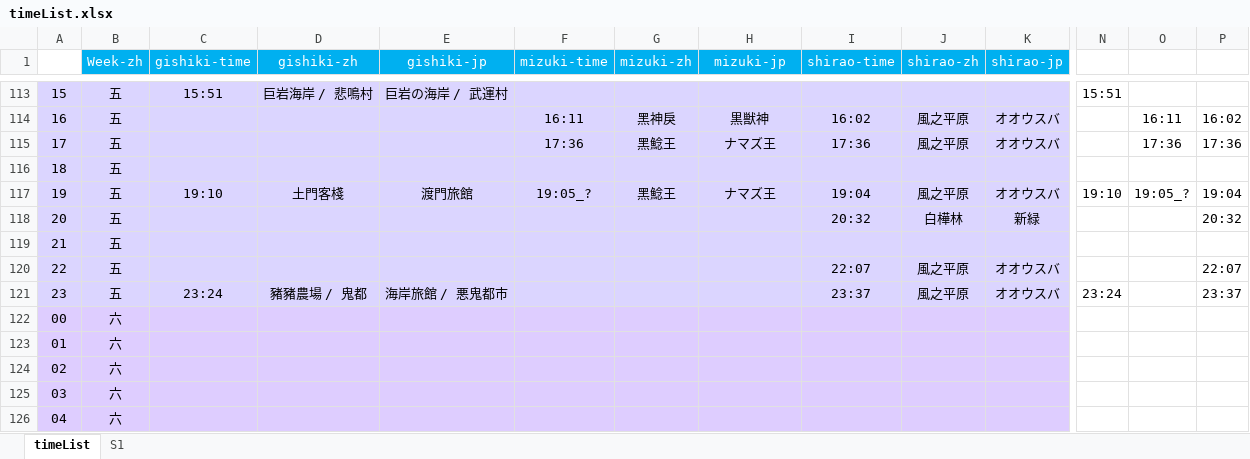
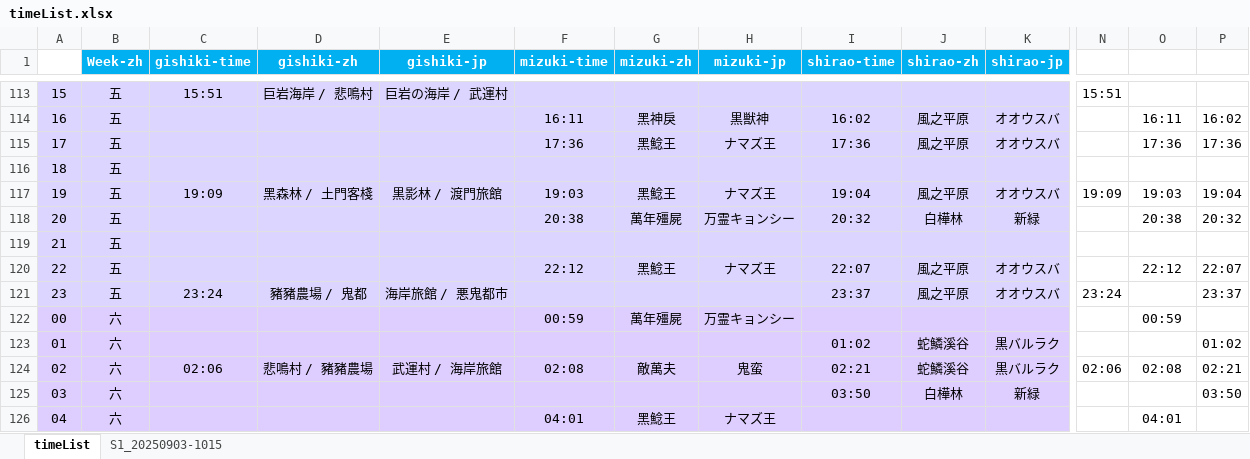
Before and after one commit to Mutsuki812/BnSNEOtimeList, an Excel workbook: files/timeList.xlsx, sheet timeList, drawn as a sheet; only a part is shown, gaps mark what is left out; values as stored, in another font and other column widths than the file's, no borders; conditional formats not drawn; removed rows and columns are numbered as before the commit, all else as after; rows hold the shown columns only; the diff covers the shown part only; the diff names each change by its address in the sheet, - before the commit and + after, or states it on an @@ line.

Commit message:
update timeList.xlsx

```diff
--- a/files/timeList.xlsx (sheet timeList)
+++ b/files/timeList.xlsx (sheet timeList)
-sheet tab: S1
+sheet tab: S1_20250903-1015
-B1:K1 bold: off
+B1:K1 bold: on
-C117 (gishiki-time): 19:10
+C117 (gishiki-time): 19:09
-D117 (gishiki-zh): 土門客棧
+D117 (gishiki-zh): 黑森林 / 土門客棧
-E117 (gishiki-jp): 渡門旅館
+E117 (gishiki-jp): 黒影林 / 渡門旅館
-F117 (mizuki-time): 19:05_?
+F117 (mizuki-time): 19:03
-N117: 19:10
+N117: 19:09
-O117: 19:05_?
+O117: 19:03
-F118 (mizuki-time): (empty)
+F118 (mizuki-time): 20:38
-G118 (mizuki-zh): (empty)
+G118 (mizuki-zh): 萬年殭屍
-H118 (mizuki-jp): (empty)
+H118 (mizuki-jp): 万霊キョンシー
-O118: (empty)
+O118: 20:38
-F120 (mizuki-time): (empty)
+F120 (mizuki-time): 22:12
-G120 (mizuki-zh): (empty)
+G120 (mizuki-zh): 黑鯰王
-H120 (mizuki-jp): (empty)
+H120 (mizuki-jp): ナマズ王
-O120: (empty)
+O120: 22:12
-F122 (mizuki-time): (empty)
+F122 (mizuki-time): 00:59
-G122 (mizuki-zh): (empty)
+G122 (mizuki-zh): 萬年殭屍
-H122 (mizuki-jp): (empty)
+H122 (mizuki-jp): 万霊キョンシー
-O122: (empty)
+O122: 00:59
-I123 (shirao-time): (empty)
+I123 (shirao-time): 01:02
-J123 (shirao-zh): (empty)
+J123 (shirao-zh): 蛇鱗溪谷
-K123 (shirao-jp): (empty)
+K123 (shirao-jp): 黒バルラク
-P123: (empty)
+P123: 01:02
-row 124: 02 | 六
+row 124: 02 | 六 | 02:06 | 悲鳴村 / 豬豬農場 | 武運村 / 海岸旅館 | 02:08 | 敵萬夫 | 鬼蛮 | 02:21 | 蛇鱗溪谷 | 黒バルラク | 02:06 | 02:08 | 02:21
-I125 (shirao-time): (empty)
+I125 (shirao-time): 03:50
-J125 (shirao-zh): (empty)
+J125 (shirao-zh): 白樺林
-K125 (shirao-jp): (empty)
+K125 (shirao-jp): 新緑
-P125: (empty)
+P125: 03:50
-F126 (mizuki-time): (empty)
+F126 (mizuki-time): 04:01
-G126 (mizuki-zh): (empty)
+G126 (mizuki-zh): 黑鯰王
-H126 (mizuki-jp): (empty)
+H126 (mizuki-jp): ナマズ王
-O126: (empty)
+O126: 04:01
```
Also changed, not shown: 41 added rows, 41 removed rows and 214 edited cells elsewhere in this sheet, sheet S1_20250903-1015.
